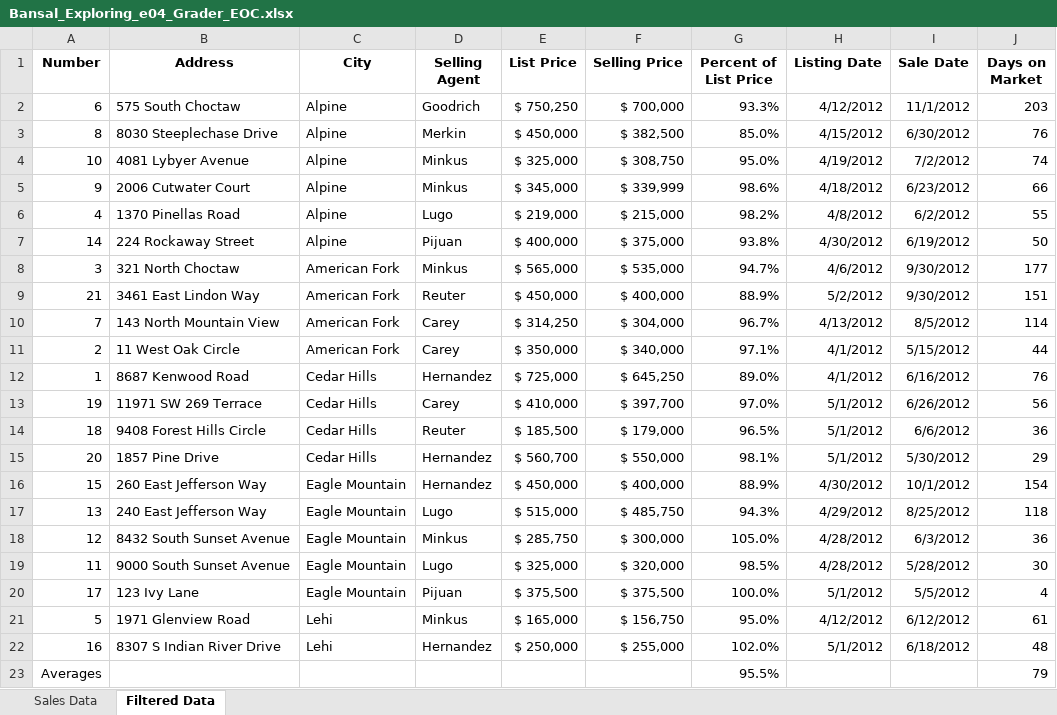
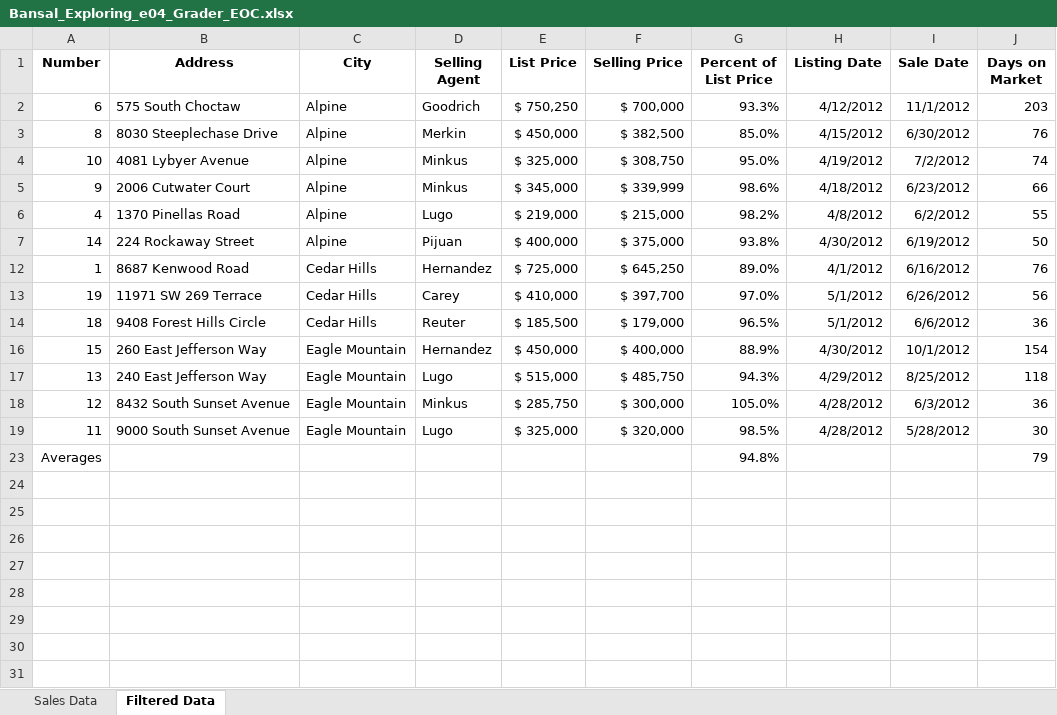
Before and after one commit to dikshab/BUS-140, an Excel workbook: Bansal_E_CH04_EXPV1_EOC/Bansal_Exploring_e04_Grader_EOC.xlsx, sheet Filtered Data, drawn as a sheet; values as stored, in another font and other column widths than the file's, no borders; conditional formats and table styles not drawn; the diff names each change by its address in the sheet, - before the commit and + after, or states it on an @@ line.

Commit message:
files updated

```diff
--- a/Bansal_E_CH04_EXPV1_EOC/Bansal_Exploring_e04_Grader_EOC.xlsx (sheet Filtered Data)
+++ b/Bansal_E_CH04_EXPV1_EOC/Bansal_Exploring_e04_Grader_EOC.xlsx (sheet Filtered Data)
@@ row 8 hidden: 3 | 321 North Choctaw | American Fork | Minkus | $ 565,000 | $ 535,000 | 94.7% | 4/6/2012 | 9/30/2012 | 177 @@
@@ row 9 hidden: 21 | 3461 East Lindon Way | American Fork | Reuter | $ 450,000 | $ 400,000 | 88.9% | 5/2/2012 | 9/30/2012 | 151 @@
@@ row 10 hidden: 7 | 143 North Mountain View | American Fork | Carey | $ 314,250 | $ 304,000 | 96.7% | 4/13/2012 | 8/5/2012 | 114 @@
@@ row 11 hidden: 2 | 11 West Oak Circle | American Fork | Carey | $ 350,000 | $ 340,000 | 97.1% | 4/1/2012 | 5/15/2012 | 44 @@
@@ row 15 hidden: 20 | 1857 Pine Drive | Cedar Hills | Hernandez | $ 560,700 | $ 550,000 | 98.1% | 5/1/2012 | 5/30/2012 | 29 @@
@@ row 20 hidden: 17 | 123 Ivy Lane | Eagle Mountain | Pijuan | $ 375,500 | $ 375,500 | 100.0% | 5/1/2012 | 5/5/2012 | 4 @@
@@ row 21 hidden: 5 | 1971 Glenview Road | Lehi | Minkus | $ 165,000 | $ 156,750 | 95.0% | 4/12/2012 | 6/12/2012 | 61 @@
@@ row 22 hidden: 16 | 8307 S Indian River Drive | Lehi | Hernandez | $ 250,000 | $ 255,000 | 102.0% | 5/1/2012 | 6/18/2012 | 48 @@
-G23 (Percent of List Price): 95.5%
+G23 (Percent of List Price): 94.8%
```
